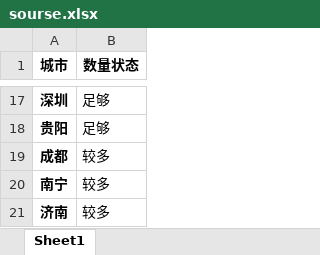
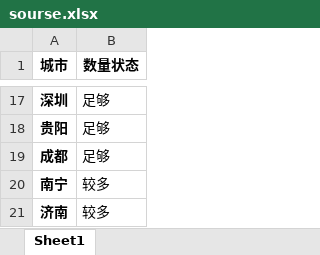
Before and after one commit to Dirichelet/Dirichelet.github.io, an Excel workbook: data/sourse.xlsx, sheet Sheet1, drawn as a sheet; only a part is shown, gaps mark what is left out; values as stored, in another font and other column widths than the file's, no borders; the diff names each change by its address in the sheet, - before the commit and + after, or states it on an @@ line.

```diff
--- a/data/sourse.xlsx (sheet Sheet1)
+++ b/data/sourse.xlsx (sheet Sheet1)
-B19 (数量状态): 较多
+B19 (数量状态): 足够
```
Also changed, not shown: 1 other file.
